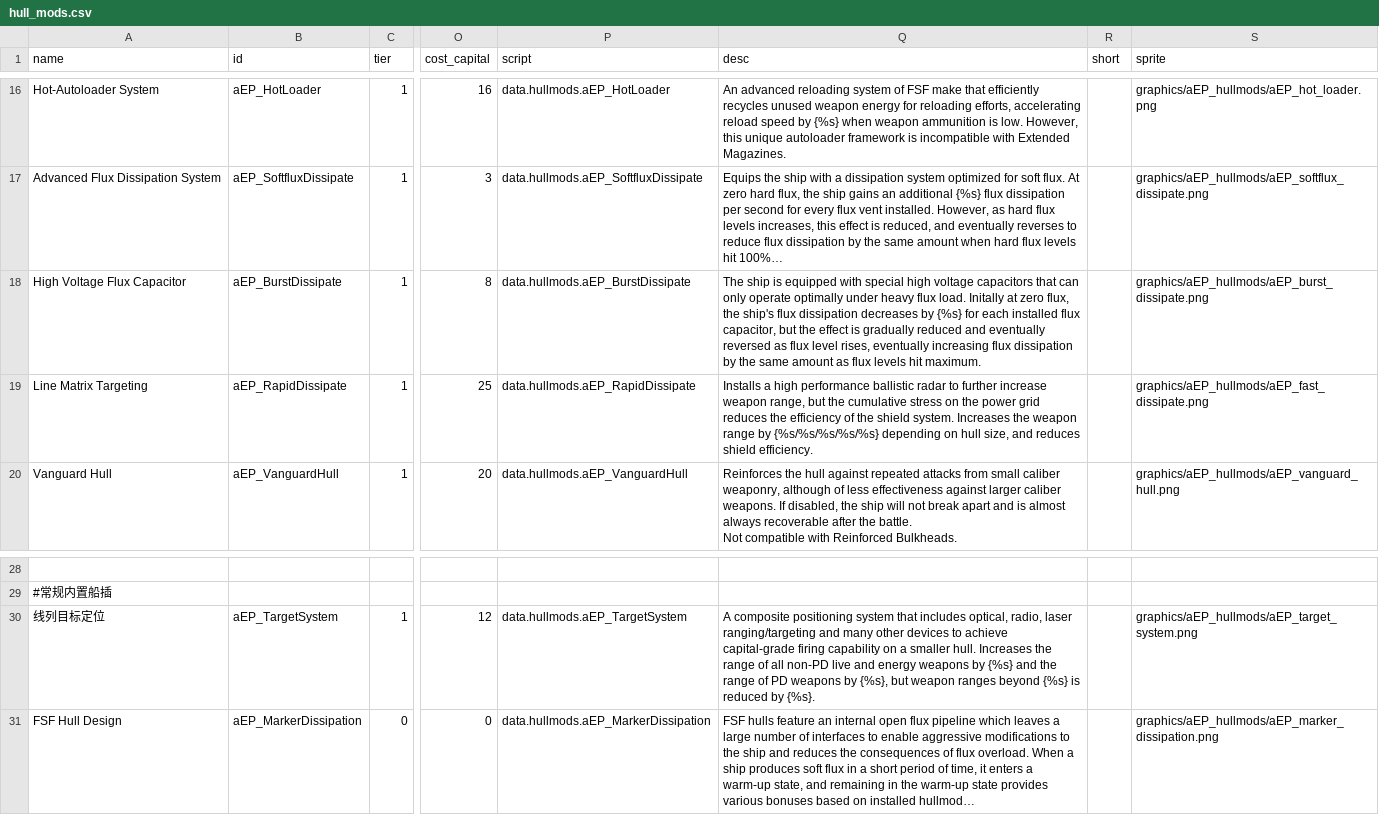
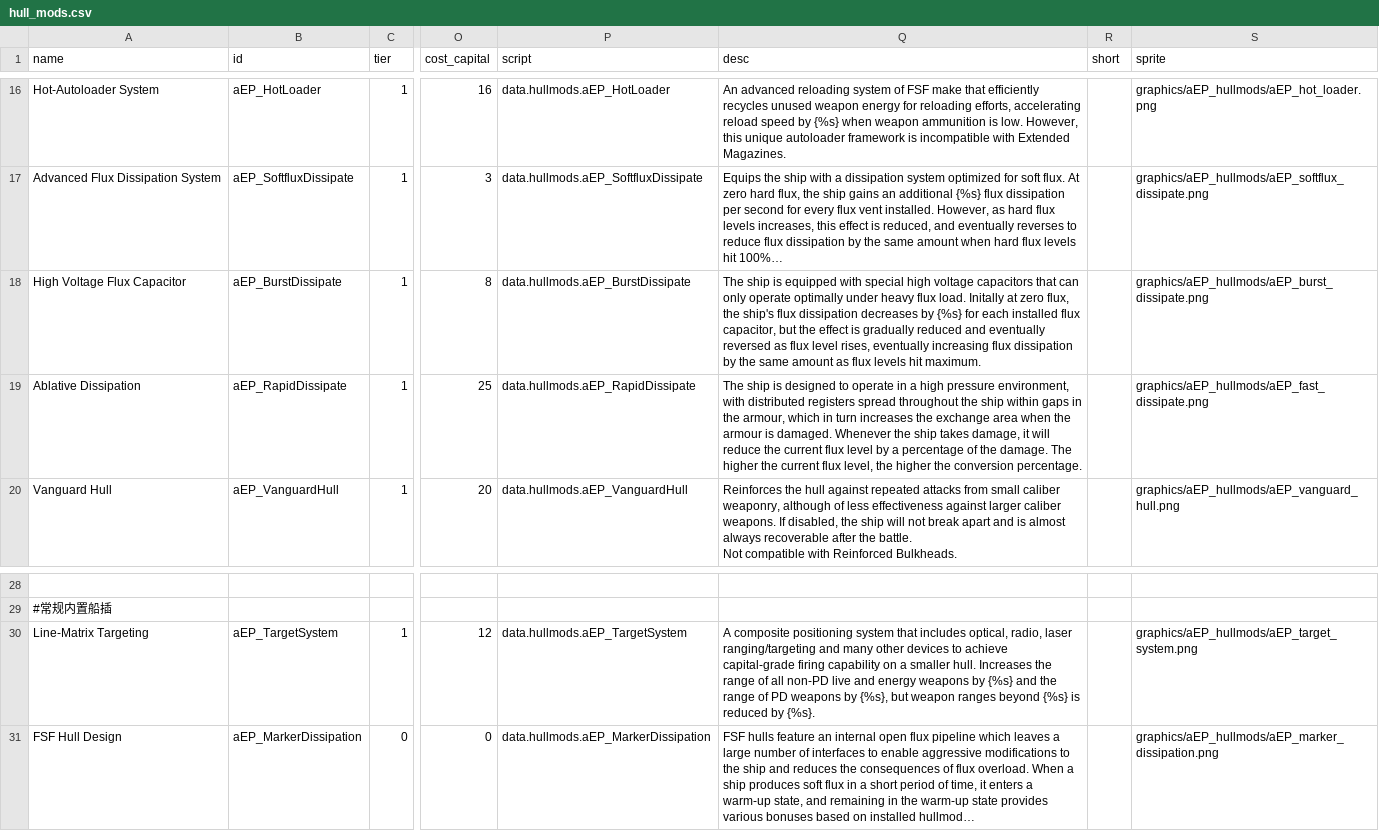
Before and after one commit to Iriscoral/FSF_MilitaryCompany_EN, a CSV file: data/hullmods/hull_mods.csv, drawn as a sheet; only a part is shown, gaps mark what is left out; long unchanged cells end in …; the diff names each change by its address in the sheet, - before the commit and + after, or states it on an @@ line.

Commit message:
3.19rc2 Update

```diff
--- a/data/hullmods/hull_mods.csv
+++ b/data/hullmods/hull_mods.csv
-A19 (name): Line Matrix Targeting
+A19 (name): Ablative Dissipation
-Q19 (desc): Installs a high performance ballistic radar to further increase weapon range, but the cumulative stress on the power grid reduces the efficiency of the shield system. Increases the weapon range by {%s/%s/%s/%s/%s} depending on hull size, and reduces shield efficiency.
+Q19 (desc): The ship is designed to operate in a high pressure environment, with distributed registers spread throughout the ship within gaps in the armour, which in turn increases the exchange area when the armour is damaged. Whenever the ship takes damage, it will reduce the current flux level by a percentage of the damage. The higher the current flux level, the higher the conversion percentage.
-A30 (name): 线列目标定位
+A30 (name): Line-Matrix Targeting
```
